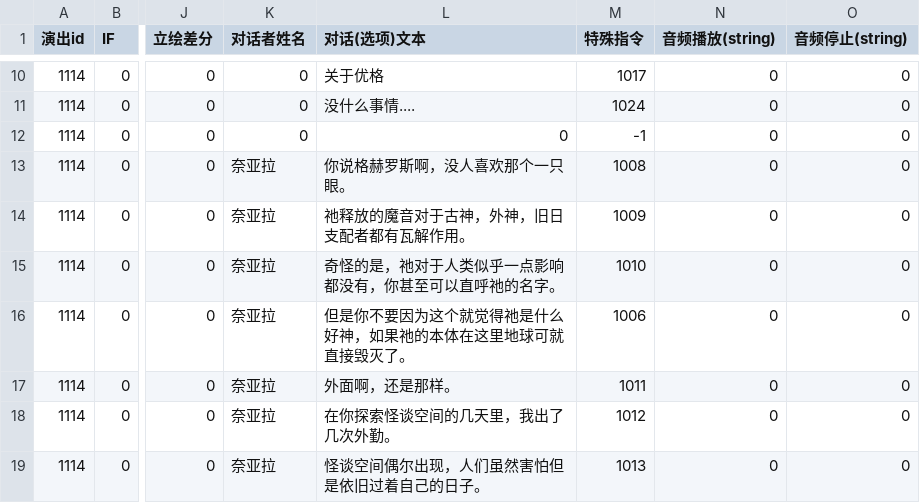
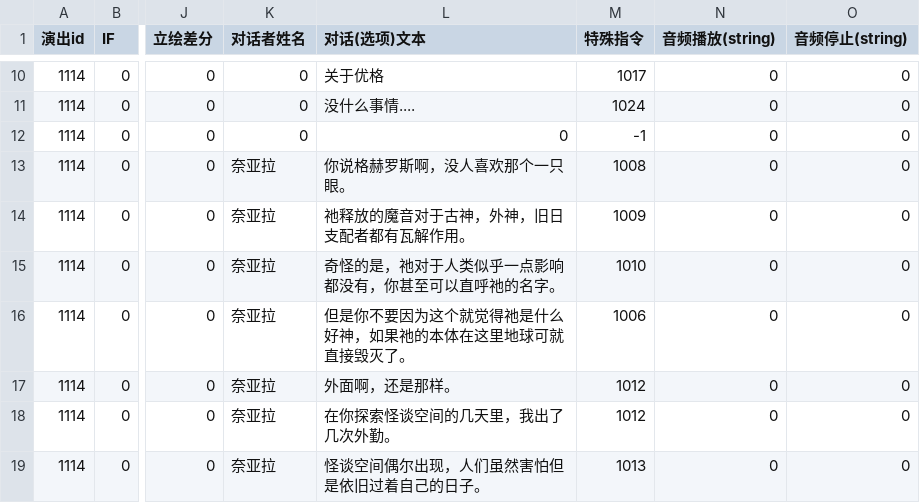
Before and after one commit to MarcAnthorn/CoreBlazer_2025_2_20_Ver2, a CSV file: Assets/StreamingAssets/DialogueData/AVG/1114.csv, drawn as a sheet; only a part is shown, gaps mark what is left out; the diff names each change by its address in the sheet, - before the commit and + after, or states it on an @@ line.

```diff
--- a/Assets/StreamingAssets/DialogueData/AVG/1114.csv
+++ b/Assets/StreamingAssets/DialogueData/AVG/1114.csv
-M17 (特殊指令): 1011
+M17 (特殊指令): 1012
```
Also changed, not shown: Assets/StreamingAssets/DialogueData/AVG/2202.csv, Assets/StreamingAssets/DialogueData/AVG/2205.csv, 5 other files.
